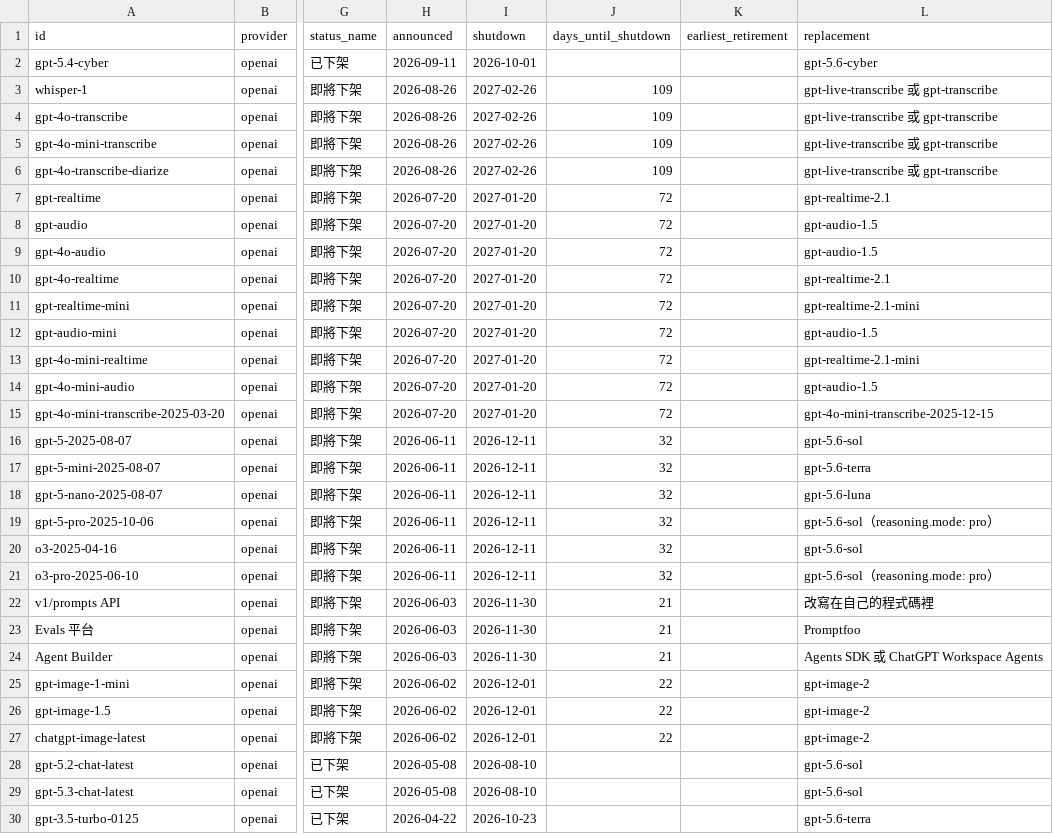
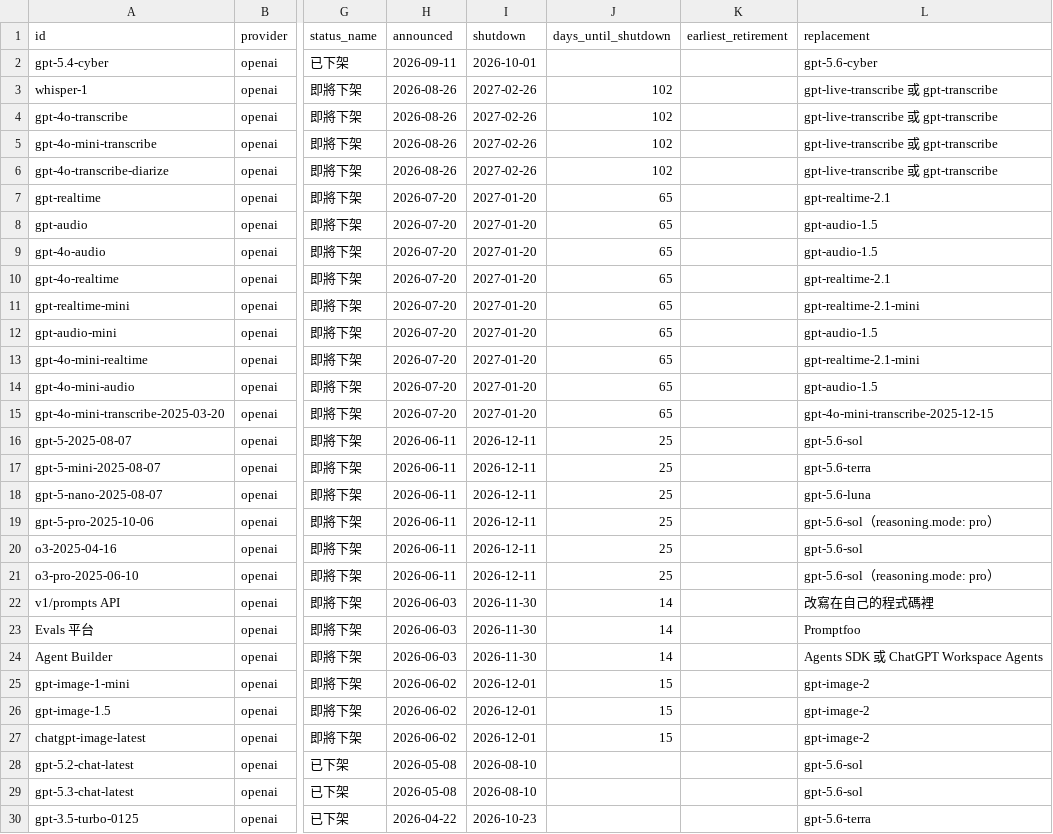
Before and after one commit to panda2143/taiwan-mcp-tools, a CSV file: datasets/ai-model-deprecations.csv, drawn as a sheet; only a part is shown, gaps mark what is left out; the diff covers the shown part only; the diff names each change by its address in the sheet, - before the commit and + after, or states it on an @@ line.

```diff
--- a/datasets/ai-model-deprecations.csv
+++ b/datasets/ai-model-deprecations.csv
-J3:J6 (days_until_shutdown): 109
+J3:J6 (days_until_shutdown): 102
-J7:J15 (days_until_shutdown): 72
+J7:J15 (days_until_shutdown): 65
-J16:J21 (days_until_shutdown): 32
+J16:J21 (days_until_shutdown): 25
-J22:J24 (days_until_shutdown): 21
+J22:J24 (days_until_shutdown): 14
-J25:J27 (days_until_shutdown): 22
+J25:J27 (days_until_shutdown): 15
```
Also changed, not shown: 2 edited cells elsewhere in this file, datasets/twostroke-motorcycles.csv, 5 other files.
